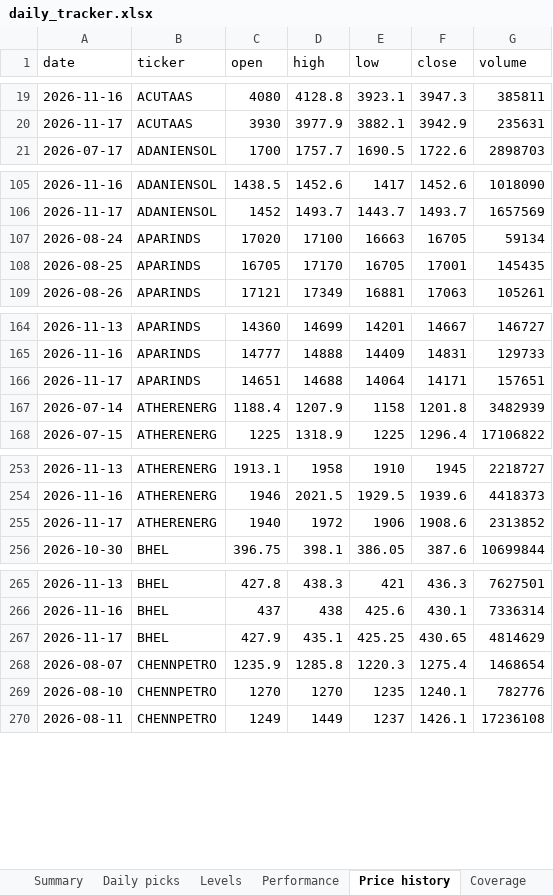
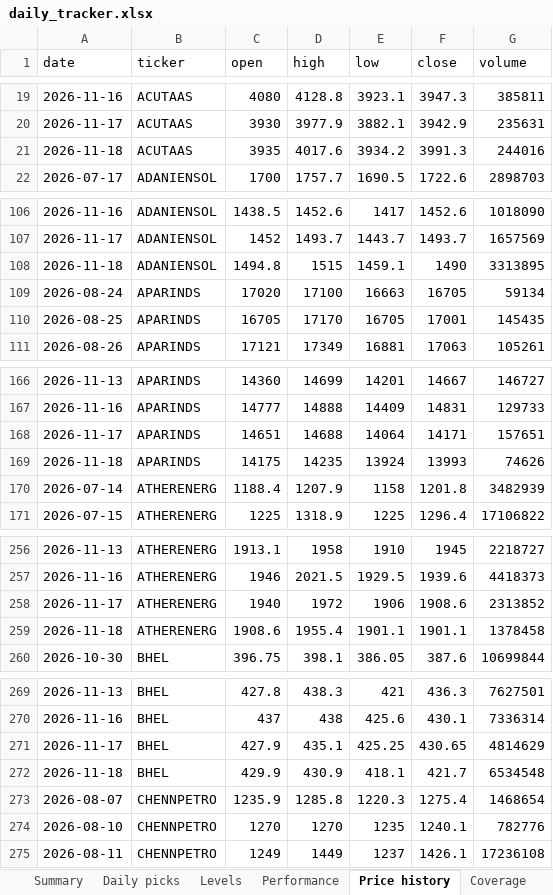
Before and after one commit to compukidsdgp-creator/Swing-trading, an Excel workbook: reports/daily_tracker.xlsx, sheet Price history, drawn as a sheet; only a part is shown, gaps mark what is left out; values as stored, in another font and other column widths than the file's, no borders; the diff covers the shown part only; the diff names each change by its address in the sheet, - before the commit and + after, or states it on an @@ line.

```diff
--- a/reports/daily_tracker.xlsx (sheet Price history)
+++ b/reports/daily_tracker.xlsx (sheet Price history)
+row 21: 2026-11-18 | ACUTAAS | 3935 | 4017.6 | 3934.2 | 3991.3 | 244016
+row 108: 2026-11-18 | ADANIENSOL | 1494.8 | 1515 | 1459.1 | 1490 | 3313895
+row 169: 2026-11-18 | APARINDS | 14175 | 14235 | 13924 | 13993 | 74626
+row 259: 2026-11-18 | ATHERENERG | 1908.6 | 1955.4 | 1901.1 | 1901.1 | 1378458
+row 272: 2026-11-18 | BHEL | 429.9 | 430.9 | 418.1 | 421.7 | 6534548
```
Also changed, not shown: 17 added rows elsewhere in this sheet, sheet Performance, sheet Daily picks, sheet Levels, sheet Summary, sheet Coverage, sheet Read me, 7 other files.
